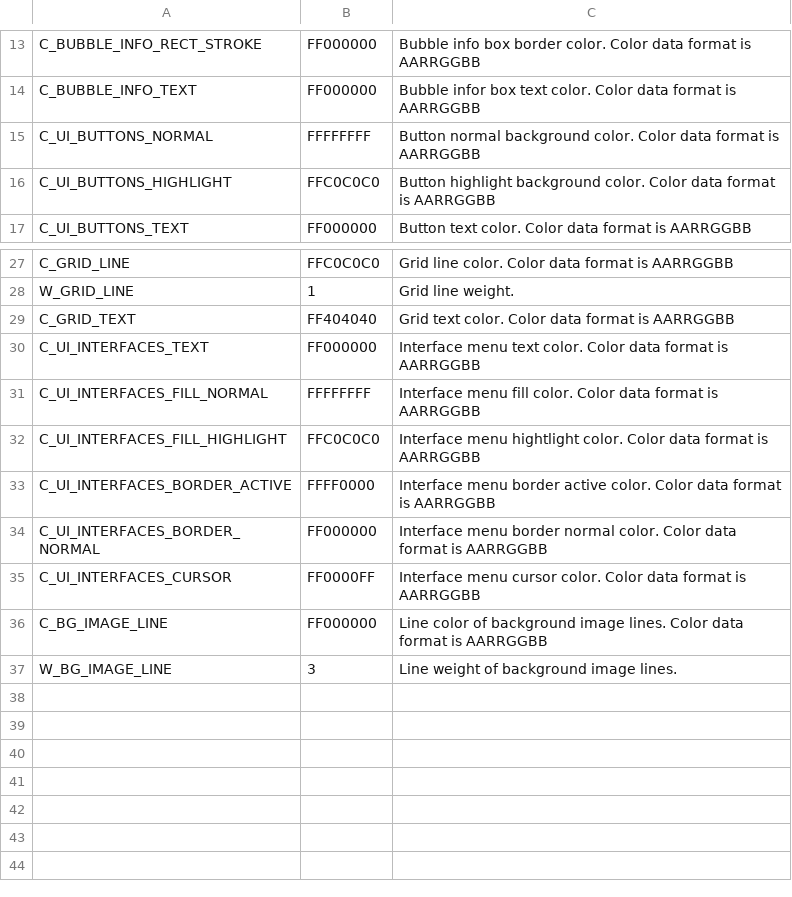
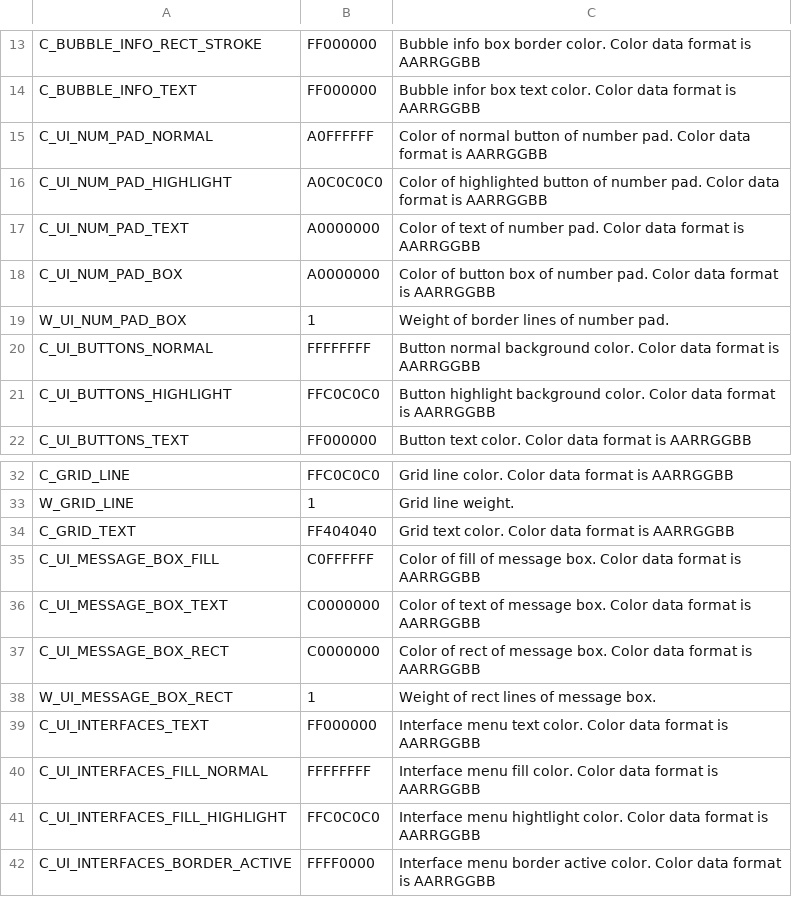
Before and after one commit to leesy24/AntiCollision_2D, a CSV file: data/const_BG_white.csv, drawn as a sheet; only a part is shown, gaps mark what is left out; the shorter side is filled out with more unchanged rows.

```diff
--- a/data/const_BG_white.csv
+++ b/data/const_BG_white.csv
@@ -14,2 +14,7 @@ C_BUBBLE_INFO_RECT_STROKE,FF000000,Bubble info box border color. Color data form
 C_BUBBLE_INFO_TEXT,FF000000,Bubble infor box text color. Color data format is AARRGGBB
+C_UI_NUM_PAD_NORMAL,A0FFFFFF,Color of normal button of number pad. Color data format is AARRGGBB
+C_UI_NUM_PAD_HIGHLIGHT,A0C0C0C0,Color of highlighted button of number pad. Color data format is AARRGGBB
+C_UI_NUM_PAD_TEXT,A0000000,Color of text of number pad. Color data format is AARRGGBB
+C_UI_NUM_PAD_BOX,A0000000,Color of button box of number pad. Color data format is AARRGGBB
+W_UI_NUM_PAD_BOX,1,Weight of border lines of number pad.
 C_UI_BUTTONS_NORMAL,FFFFFFFF,Button normal background color. Color data format is AARRGGBB
@@ -29,2 +34,6 @@ W_GRID_LINE,1,Grid line weight.
 C_GRID_TEXT,FF404040,Grid text color. Color data format is AARRGGBB
+C_UI_MESSAGE_BOX_FILL,C0FFFFFF,Color of fill of message box. Color data format is AARRGGBB
+C_UI_MESSAGE_BOX_TEXT,C0000000,Color of text of message box. Color data format is AARRGGBB
+C_UI_MESSAGE_BOX_RECT,C0000000,Color of rect of message box. Color data format is AARRGGBB
+W_UI_MESSAGE_BOX_RECT,1,Weight of rect lines of message box.
 C_UI_INTERFACES_TEXT,FF000000,Interface menu text color. Color data format is AARRGGBB
```
Also changed, not shown: data/const.csv, data/const_BG_black.csv, 2 other files.
